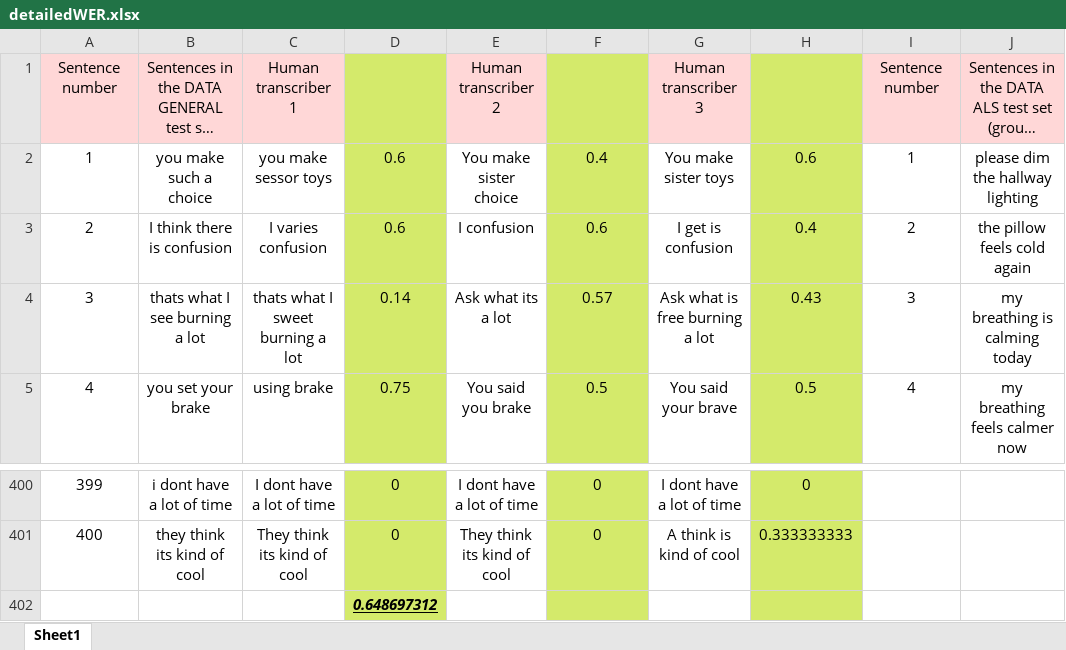
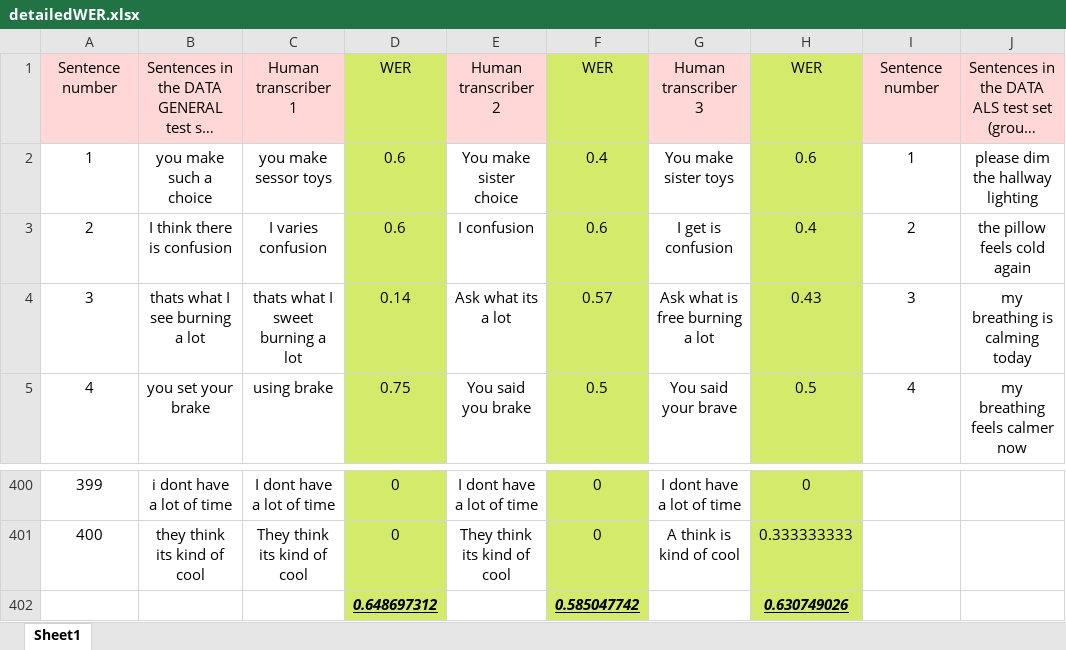
Before and after one commit to MyoVerse/emg2speech, an Excel workbook: results/detailedWER.xlsx, sheet Sheet1, drawn as a sheet; only a part is shown, gaps mark what is left out; long unchanged cells end in …; values as stored, in another font and other column widths than the file's, no borders; removed rows and columns are numbered as before the commit, all else as after; rows hold the shown columns only; the diff names each change by its address in the sheet, - before the commit and + after, or states it on an @@ line.

Commit message:
MOS

```diff
--- a/results/detailedWER.xlsx (sheet Sheet1)
+++ b/results/detailedWER.xlsx (sheet Sheet1)
-D1: (empty)
+D1: WER
-F1: (empty)
+F1: WER
-H1: (empty)
+H1: WER
-row 402:  |  |  | 0.648697312
+row 402:  |  |  | 0.648697312 |  | 0.585047742 |  | 0.630749026
```
